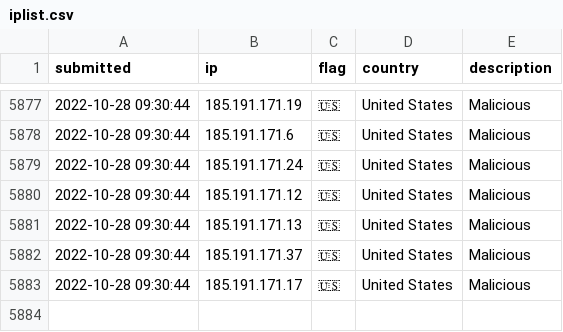
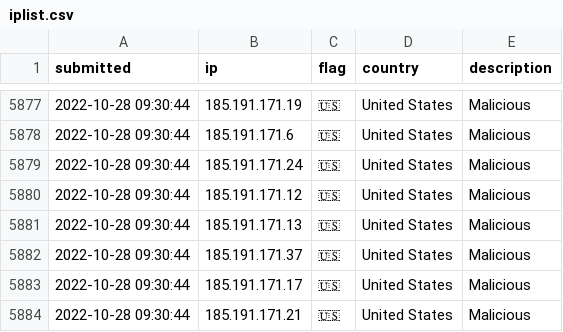
Before and after one commit to tesla-consulting/ioc-list, a CSV file: iplist.csv, drawn as a sheet; only a part is shown, gaps mark what is left out; the diff names each change by its address in the sheet, - before the commit and + after, or states it on an @@ line.

Commit message:
New IoC pushed.

```diff
--- a/iplist.csv
+++ b/iplist.csv
+row 5884: 2022-10-28 09:30:44 | 185.191.171.21 | 🇺🇸 | United States | Malicious
```
